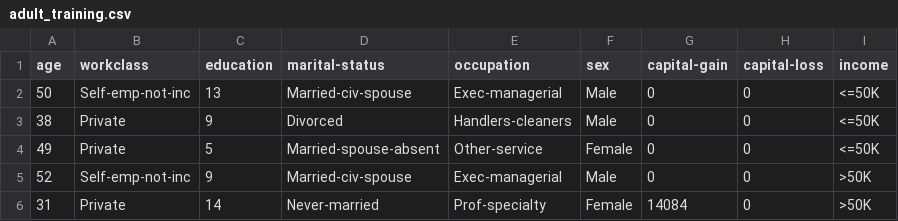
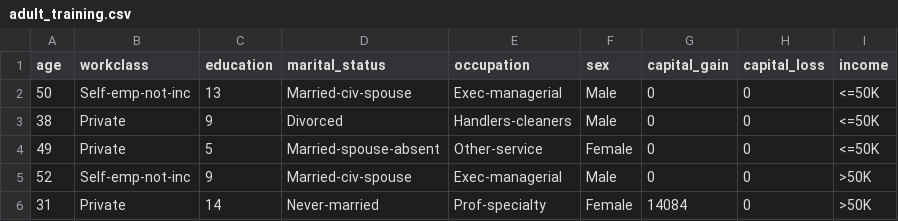
Before and after one commit to sg758253/IDS, a CSV file: HW4/adult_training.csv, drawn as a sheet; only a part is shown.

Commit message:
Update adult_training.csv

```diff
--- a/HW4/adult_training.csv
+++ b/HW4/adult_training.csv
@@ -1,2 +1,2 @@
-age,workclass,education,marital-status,occupation,sex,capital-gain,capital-loss,income
+age,workclass,education,marital_status,occupation,sex,capital_gain,capital_loss,income
 50,"Self-emp-not-inc",13,"Married-civ-spouse","Exec-managerial","Male",0,0,"<=50K"
```
